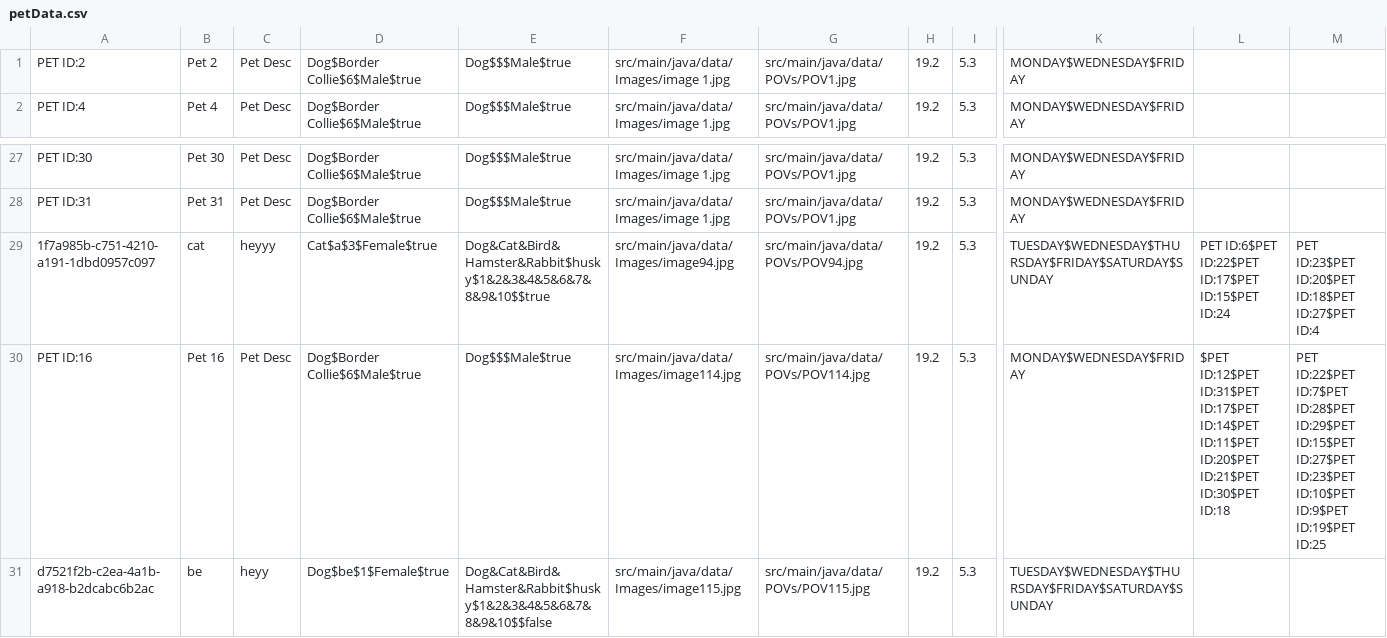
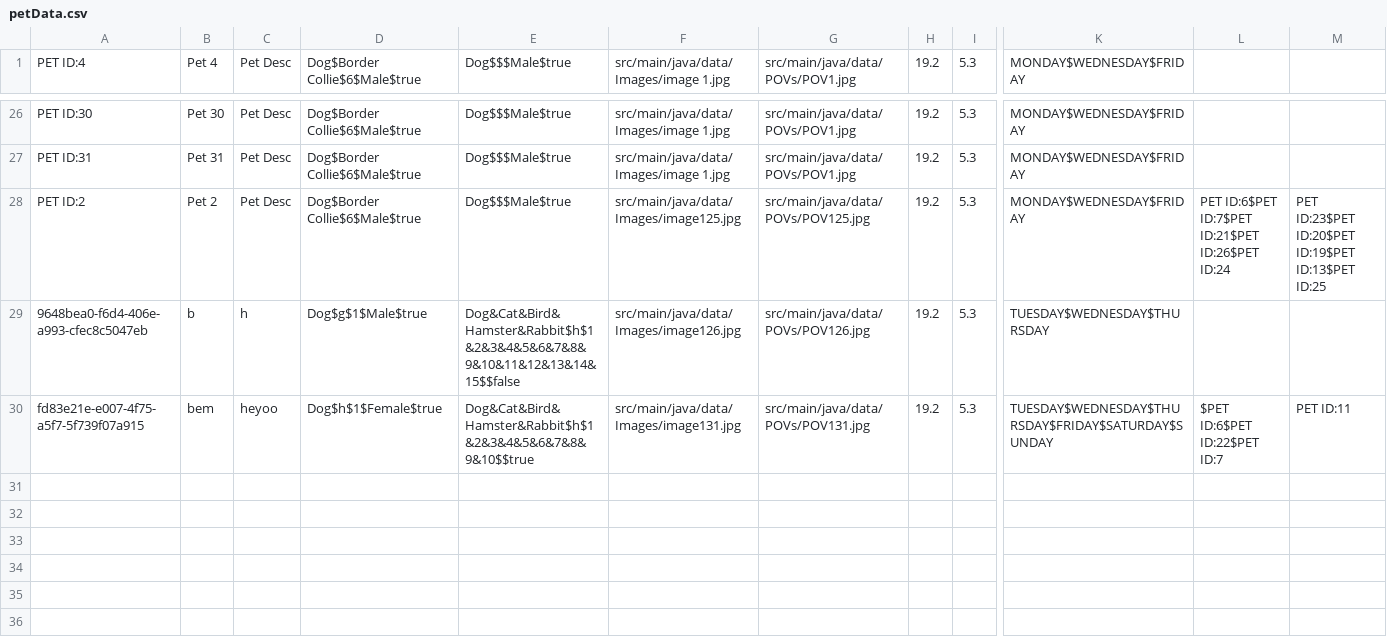
Before and after one commit to CSC207-2022F-UofT/course-project-pawject-l, a CSV file: src/main/java/data/petData.csv, drawn as a sheet; only a part is shown, gaps mark what is left out; removed rows and columns are numbered as before the commit, all else as after; rows hold the shown columns only; the diff names each change by its address in the sheet, - before the commit and + after, or states it on an @@ line.

```diff
--- a/src/main/java/data/petData.csv
+++ b/src/main/java/data/petData.csv
-row 1: PET ID:2 | Pet 2 | Pet Desc | Dog$Border Collie$6$Male$true | Dog$$$Male$true | src/main/java/data/Images/image 1.jpg | src/main/java/data/POVs/POV1.jpg | 19.2 | 5.3 | MONDAY$WEDNESDAY$FRIDAY
-row 29: 1f7a985b-c751-4210-a191-1dbd0957c097 | cat | heyyy | Cat$a$3$Female$true | Dog&Cat&Bird&Hamster&Rabbit$husky$1&2&3&4&5&6&7&8&9&10$$true | src/main/java/data/Images/image94.jpg | src/main/java/data/POVs/POV94.jpg | 19.2 | 5.3 | TUESDAY$WEDNESDAY$THURSDAY$FRIDAY$SATURDAY$SUNDAY | PET ID:6$PET ID:22$PET ID:17$PET ID:15$PET ID:24 | PET ID:23$PET ID:20$PET ID:18$PET ID:27$PET ID:4
-A28: PET ID:16
+A28: PET ID:2
-B28: Pet 16
+B28: Pet 2
-F28: src/main/java/data/Images/image114.jpg
+F28: src/main/java/data/Images/image125.jpg
-G28: src/main/java/data/POVs/POV114.jpg
+G28: src/main/java/data/POVs/POV125.jpg
-L28: $PET ID:12$PET ID:31$PET ID:17$PET ID:14$PET ID:11$PET ID:20$PET ID:21$PET ID:30$PET ID:18
+L28: PET ID:6$PET ID:7$PET ID:21$PET ID:26$PET ID:24
-M28: PET ID:22$PET ID:7$PET ID:28$PET ID:29$PET ID:15$PET ID:27$PET ID:23$PET ID:10$PET ID:9$PET ID:19$PET ID:25
+M28: PET ID:23$PET ID:20$PET ID:19$PET ID:13$PET ID:25
+row 29: 9648bea0-f6d4-406e-a993-cfec8c5047eb | b | h | Dog$g$1$Male$true | Dog&Cat&Bird&Hamster&Rabbit$h$1&2&3&4&5&6&7&8&9&10&11&12&13&14&15$$false | src/main/java/data/Images/image126.jpg | src/main/java/data/POVs/POV126.jpg | 19.2 | 5.3 | TUESDAY$WEDNESDAY$THURSDAY
-A30: d7521f2b-c2ea-4a1b-a918-b2dcabc6b2ac
+A30: fd83e21e-e007-4f75-a5f7-5f739f07a915
-B30: be
+B30: bem
-C30: heyy
+C30: heyoo
-D30: Dog$be$1$Female$true
+D30: Dog$h$1$Female$true
-E30: Dog&Cat&Bird&Hamster&Rabbit$husky$1&2&3&4&5&6&7&8&9&10$$false
+E30: Dog&Cat&Bird&Hamster&Rabbit$h$1&2&3&4&5&6&7&8&9&10$$true
-F30: src/main/java/data/Images/image115.jpg
+F30: src/main/java/data/Images/image131.jpg
-G30: src/main/java/data/POVs/POV115.jpg
+G30: src/main/java/data/POVs/POV131.jpg
-L30: (empty)
+L30: $PET ID:6$PET ID:22$PET ID:7
-M30: (empty)
+M30: PET ID:11
```
Also changed, not shown: 35 other files.
